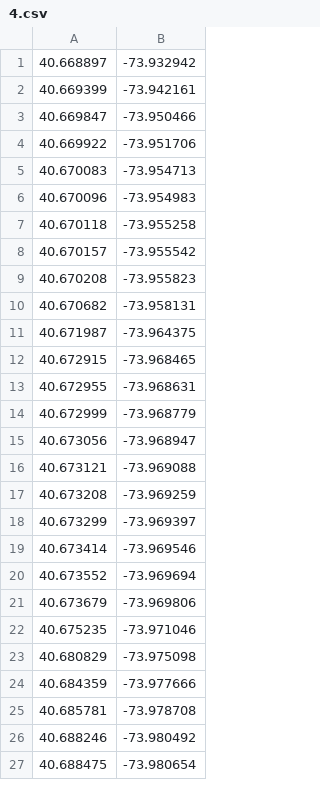
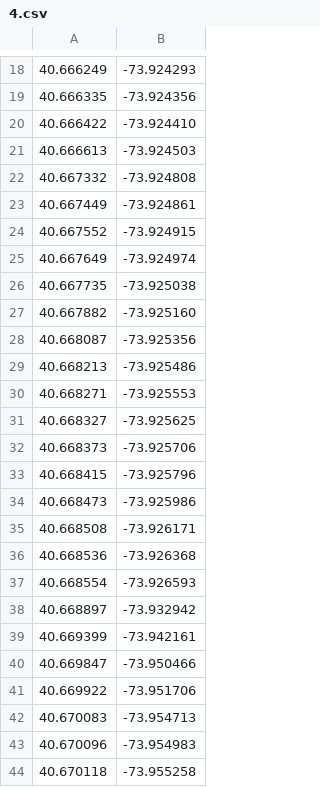
Before and after one commit to blahblahblah-/subwaydle, a CSV file: scripts/data/common/shapes/4.csv, drawn as a sheet; only a part is shown, gaps mark what is left out; the shorter side is filled out with more unchanged rows; the diff covers the shown part only.

```diff
--- a/scripts/data/common/shapes/4.csv
+++ b/scripts/data/common/shapes/4.csv
@@ -1 +18,21 @@
+40.666249,-73.924293
+40.666335,-73.924356
+40.666422,-73.924410
+40.666613,-73.924503
+40.667332,-73.924808
+40.667449,-73.924861
+40.667552,-73.924915
+40.667649,-73.924974
+40.667735,-73.925038
+40.667882,-73.925160
+40.668087,-73.925356
+40.668213,-73.925486
+40.668271,-73.925553
+40.668327,-73.925625
+40.668373,-73.925706
+40.668415,-73.925796
+40.668473,-73.925986
+40.668508,-73.926171
+40.668536,-73.926368
+40.668554,-73.926593
 40.668897,-73.932942
```
Also changed, not shown: 17 added rows elsewhere in this file, 32 other files.
